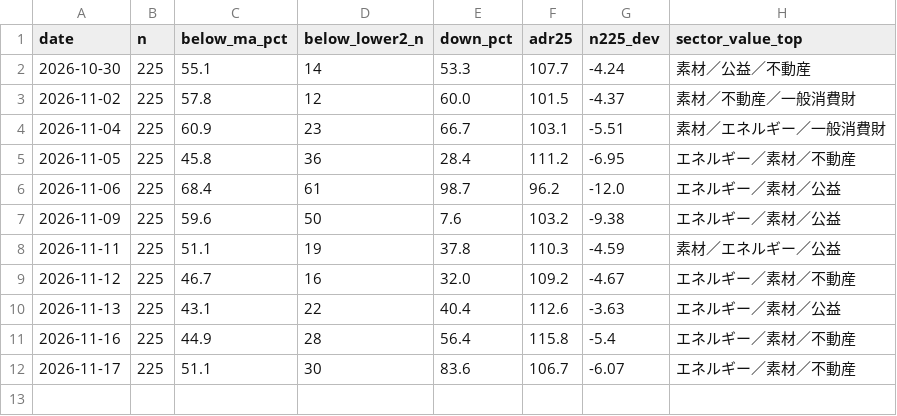
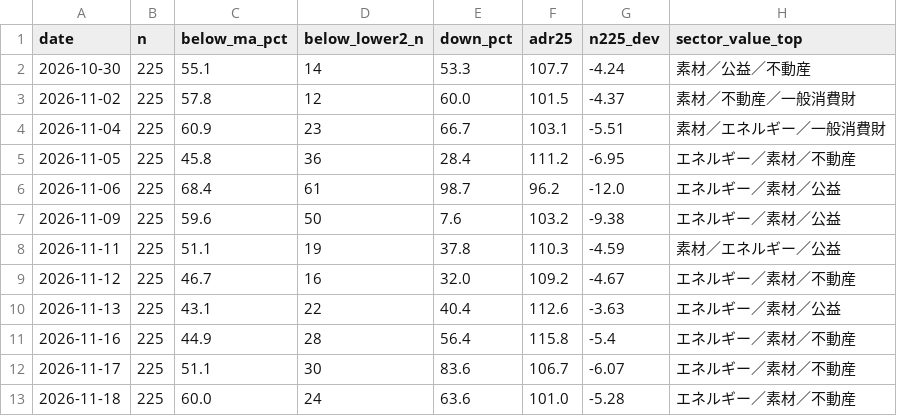
Before and after one commit to 091165/nikkei225-screener, a CSV file: output/breadth_history.csv, drawn as a sheet.

```diff
--- a/output/breadth_history.csv
+++ b/output/breadth_history.csv
@@ -12 +12,2 @@ date,n,below_ma_pct,below_lower2_n,down_pct,adr25,n225_dev,sector_value_top
 2026-11-17,225,51.1,30,83.6,106.7,-6.07,エネルギー／素材／不動産
+2026-11-18,225,60.0,24,63.6,101.0,-5.28,エネルギー／素材／不動産
```
Also changed, not shown: 8 other files.
